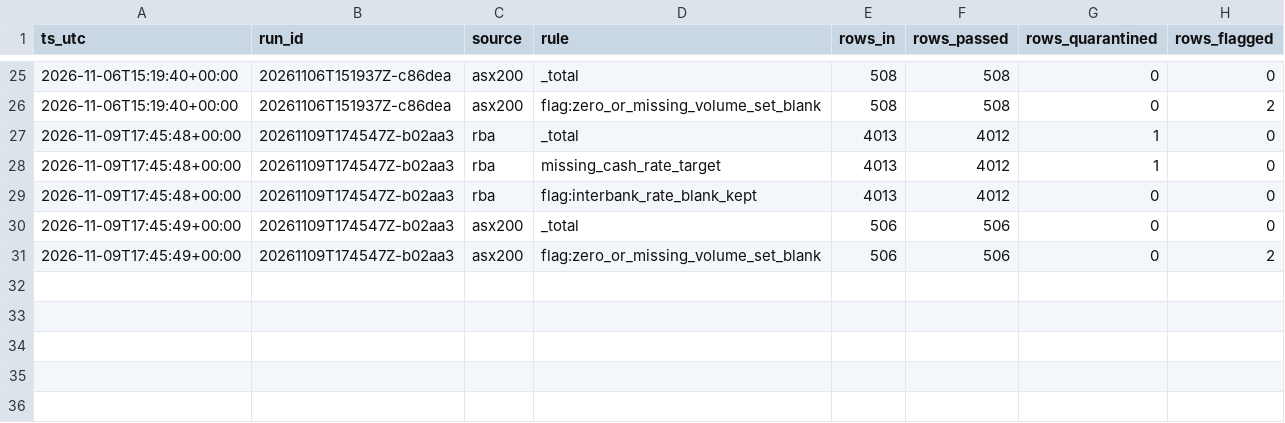
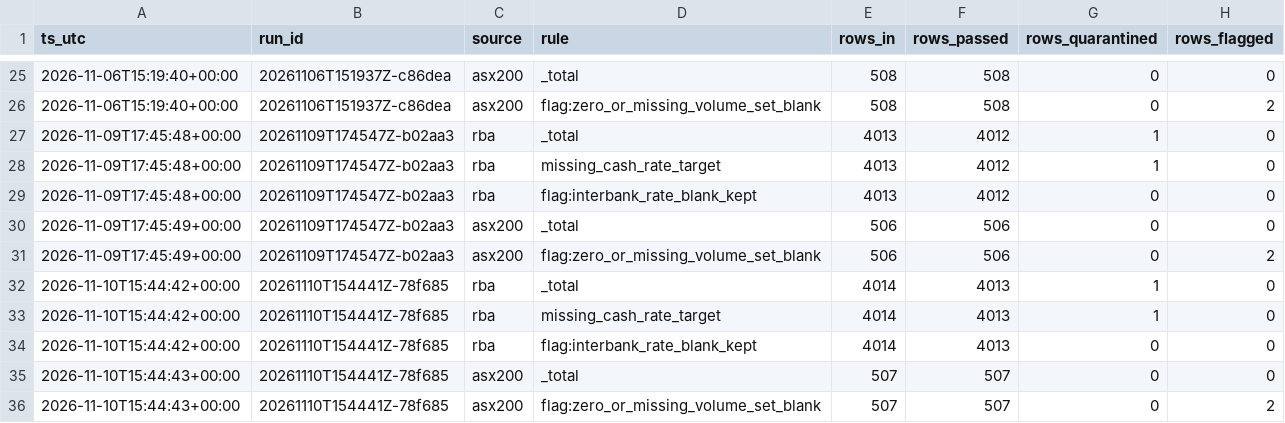
Before and after one commit to Jenniferrr3/rba-asx200-pipeline, a CSV file: data/quality/dq_log.csv, drawn as a sheet; only a part is shown, gaps mark what is left out.

```diff
--- a/data/quality/dq_log.csv
+++ b/data/quality/dq_log.csv
@@ -31 +31,6 @@ ts_utc,run_id,source,rule,rows_in,rows_passed,rows_quarantined,rows_flagged
 2026-11-09T17:45:49+00:00,20261109T174547Z-b02aa3,asx200,flag:zero_or_missing_volume_set_blank,506,506,0,2
+2026-11-10T15:44:42+00:00,20261110T154441Z-78f685,rba,_total,4014,4013,1,0
+2026-11-10T15:44:42+00:00,20261110T154441Z-78f685,rba,missing_cash_rate_target,4014,4013,1,0
+2026-11-10T15:44:42+00:00,20261110T154441Z-78f685,rba,flag:interbank_rate_blank_kept,4014,4013,0,0
+2026-11-10T15:44:43+00:00,20261110T154441Z-78f685,asx200,_total,507,507,0,0
+2026-11-10T15:44:43+00:00,20261110T154441Z-78f685,asx200,flag:zero_or_missing_volume_set_blank,507,507,0,2
```
Also changed, not shown: data/curated/asx200_calendar.csv, data/curated/asx200_daily.csv, 8 other files.
